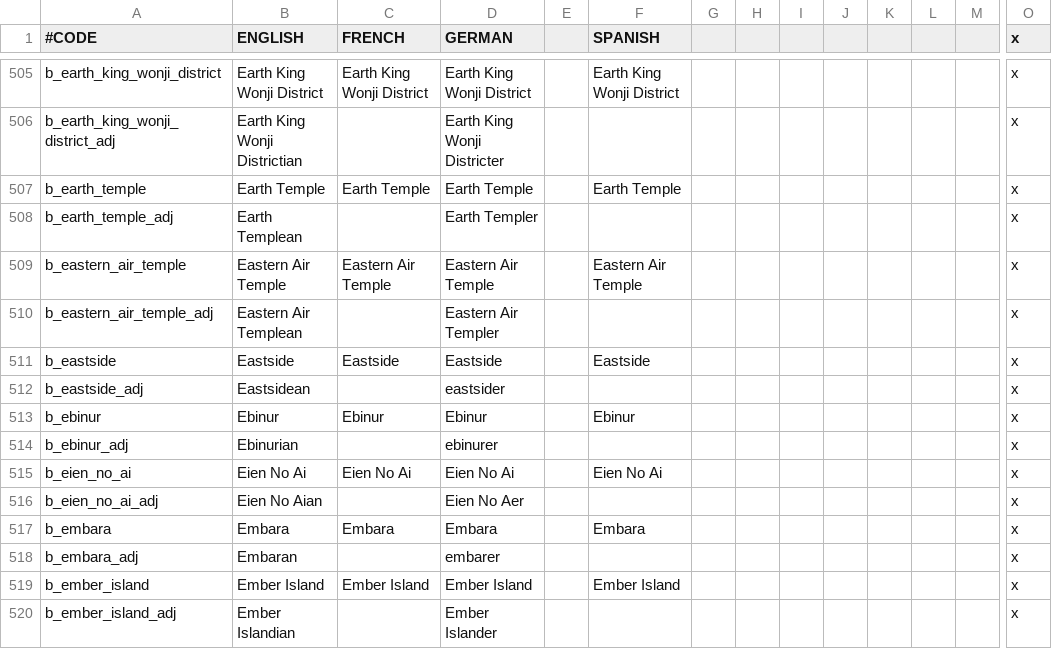
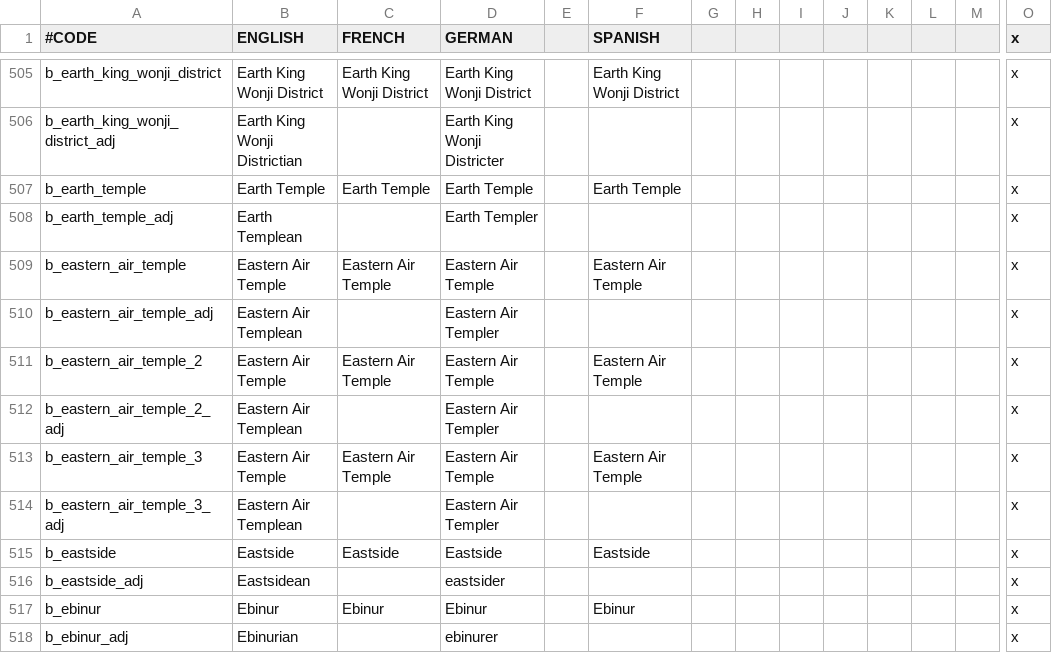
Before and after one commit to Rystic/ATLA-restored, a CSV file: avatar - four nations restored/localisation/0_title_barony_names.csv, drawn as a sheet; only a part is shown, gaps mark what is left out; the shorter side is filled out with more unchanged rows; rows hold the shown columns only; the diff names each change by its address in the sheet, - before the commit and + after, or states it on an @@ line.

Commit message:
add two temple baronies for eastern air temple county

```diff
--- a/avatar - four nations restored/localisation/0_title_barony_names.csv
+++ b/avatar - four nations restored/localisation/0_title_barony_names.csv
+row 511: b_eastern_air_temple_2 | Eastern Air Temple | Eastern Air Temple | Eastern Air Temple |  | Eastern Air Temple |  |  |  |  |  |  |  | x
+row 512: b_eastern_air_temple_2_adj | Eastern Air Templean |  | Eastern Air Templer |  |  |  |  |  |  |  |  |  | x
+row 513: b_eastern_air_temple_3 | Eastern Air Temple | Eastern Air Temple | Eastern Air Temple |  | Eastern Air Temple |  |  |  |  |  |  |  | x
+row 514: b_eastern_air_temple_3_adj | Eastern Air Templean |  | Eastern Air Templer |  |  |  |  |  |  |  |  |  | x
```
Also changed, not shown: 4 other files.
